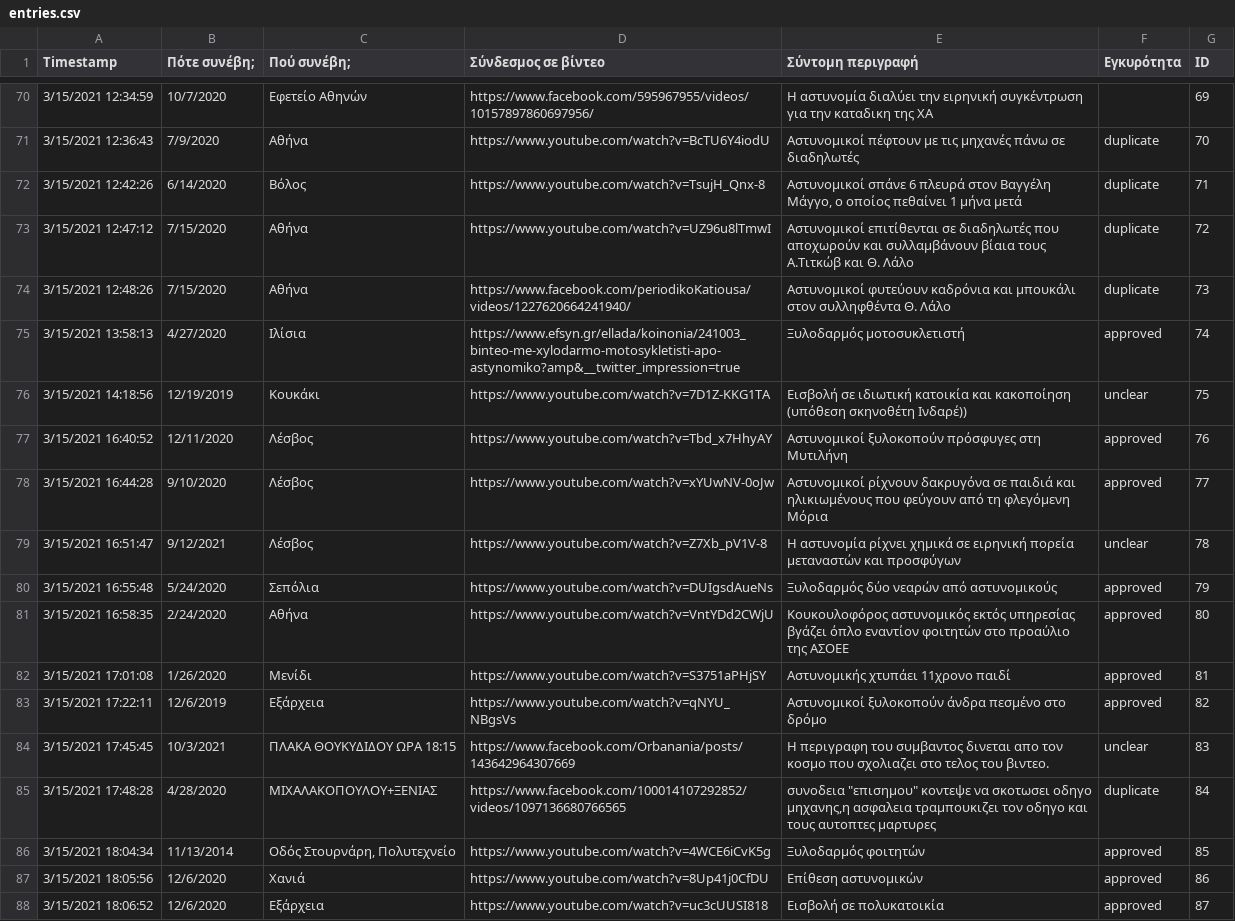
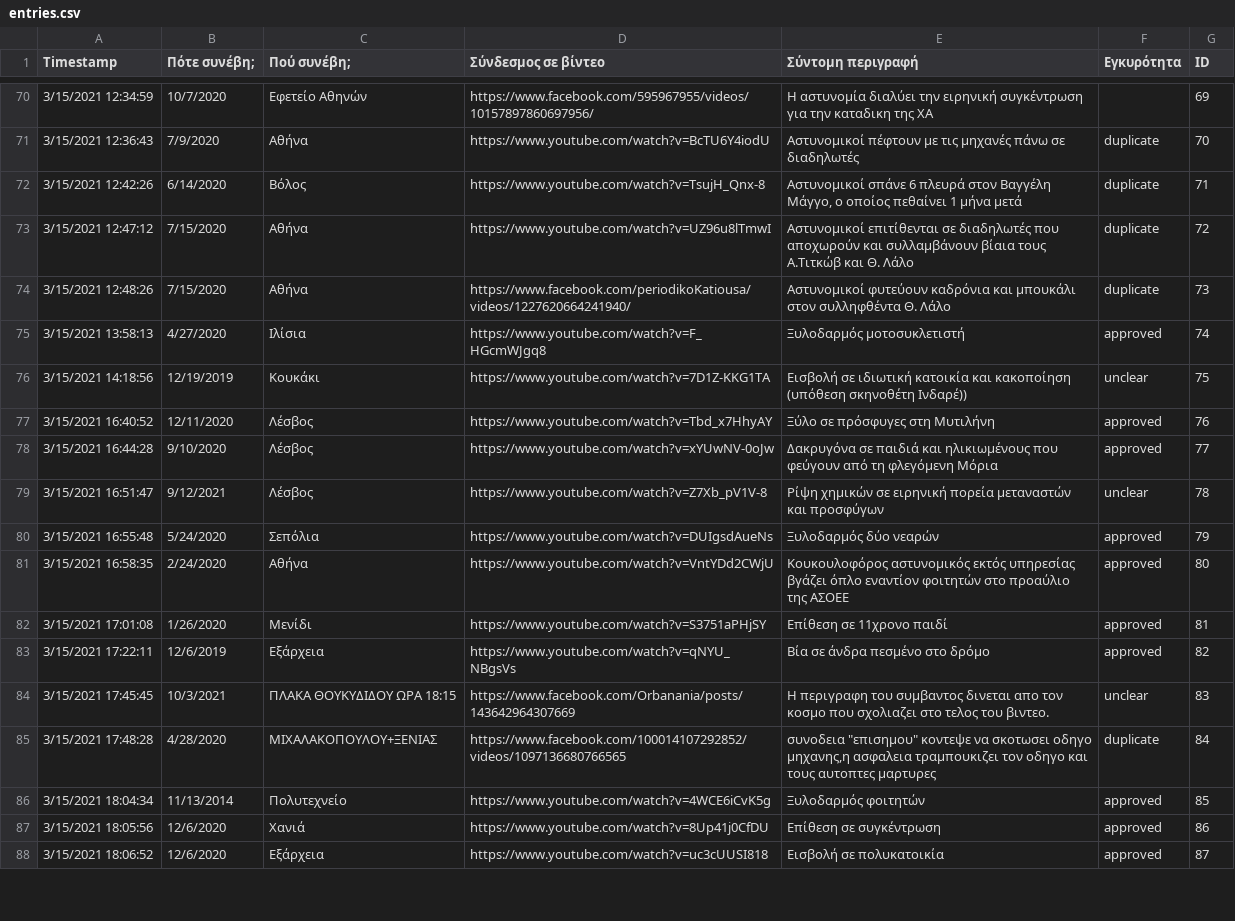
Before and after one commit to balourdos/MemonomenaPeristatika.gr, a CSV file: entries.csv, drawn as a sheet; only a part is shown, gaps mark what is left out; the diff covers the shown part only.

```diff
--- a/entries.csv
+++ b/entries.csv
@@ -74,15 +74,15 @@ Timestamp,Πότε συνέβη;,Πού συνέβη;,Σύνδεσμος σε β
 3/15/2021 12:48:26,7/15/2020,Αθήνα,https://www.facebook.com/periodikoKatiousa/videos/1227620664241940/,Αστυνομικοί φυτεύουν καδρόνια και μπουκάλι στον συλληφθέντα Θ. Λάλο,duplicate,73
-3/15/2021 13:58:13,4/27/2020,Ιλίσια,https://www.efsyn.gr/ellada/koinonia/241003_binteo-me-xylodarmo-motosykletisti-apo-astynomiko?amp&__twitter_impression=true,Ξυλοδαρμός μοτοσυκλετιστή,approved,74
+3/15/2021 13:58:13,4/27/2020,Ιλίσια,https://www.youtube.com/watch?v=F_HGcmWJgq8,Ξυλοδαρμός μοτοσυκλετιστή,approved,74
 3/15/2021 14:18:56,12/19/2019,Κουκάκι,https://www.youtube.com/watch?v=7D1Z-KKG1TA,Εισβολή σε ιδιωτική κατοικία και κακοποίηση (υπόθεση σκηνοθέτη Ινδαρέ)),unclear,75
-3/15/2021 16:40:52,12/11/2020,Λέσβος,https://www.youtube.com/watch?v=Tbd_x7HhyAY,Αστυνομικοί ξυλοκοπούν πρόσφυγες στη Μυτιλήνη,approved,76
-3/15/2021 16:44:28,9/10/2020,Λέσβος,https://www.youtube.com/watch?v=xYUwNV-0oJw,Αστυνομικοί ρίχνουν δακρυγόνα σε παιδιά και ηλικιωμένους που φεύγουν από τη φλεγόμενη Μόρια,approved,77
-3/15/2021 16:51:47,9/12/2021,Λέσβος,https://www.youtube.com/watch?v=Z7Xb_pV1V-8,Η αστυνομία ρίχνει χημικά σε ειρηνική πορεία μεταναστών και προσφύγων,unclear,78
-3/15/2021 16:55:48,5/24/2020,Σεπόλια,https://www.youtube.com/watch?v=DUIgsdAueNs,Ξυλοδαρμός δύο νεαρών από αστυνομικούς,approved,79
+3/15/2021 16:40:52,12/11/2020,Λέσβος,https://www.youtube.com/watch?v=Tbd_x7HhyAY,Ξύλο σε πρόσφυγες στη Μυτιλήνη,approved,76
+3/15/2021 16:44:28,9/10/2020,Λέσβος,https://www.youtube.com/watch?v=xYUwNV-0oJw,Δακρυγόνα σε παιδιά και ηλικιωμένους που φεύγουν από τη φλεγόμενη Μόρια,approved,77
+3/15/2021 16:51:47,9/12/2021,Λέσβος,https://www.youtube.com/watch?v=Z7Xb_pV1V-8,Ρίψη χημικών σε ειρηνική πορεία μεταναστών και προσφύγων,unclear,78
+3/15/2021 16:55:48,5/24/2020,Σεπόλια,https://www.youtube.com/watch?v=DUIgsdAueNs,Ξυλοδαρμός δύο νεαρών,approved,79
 3/15/2021 16:58:35,2/24/2020,Αθήνα,https://www.youtube.com/watch?v=VntYDd2CWjU,Κουκουλοφόρος αστυνομικός εκτός υπηρεσίας βγάζει όπλο εναντίον φοιτητών στο προαύλιο της ΑΣΟΕΕ,approved,80
-3/15/2021 17:01:08,1/26/2020,Μενίδι,https://www.youtube.com/watch?v=S3751aPHjSY,Αστυνομικής χτυπάει 11χρονο παιδί,approved,81
-3/15/2021 17:22:11,12/6/2019,Εξάρχεια,https://www.youtube.com/watch?v=qNYU_NBgsVs,Αστυνομικοί ξυλοκοπούν άνδρα πεσμένο στο δρόμο,approved,82
+3/15/2021 17:01:08,1/26/2020,Μενίδι,https://www.youtube.com/watch?v=S3751aPHjSY,Επίθεση σε 11χρονο παιδί,approved,81
+3/15/2021 17:22:11,12/6/2019,Εξάρχεια,https://www.youtube.com/watch?v=qNYU_NBgsVs,Βία σε άνδρα πεσμένο στο δρόμο,approved,82
 3/15/2021 17:45:45,10/3/2021,ΠΛΑΚΑ ΘΟΥΚΥΔΙΔΟΥ  ΩΡΑ 18:15,https://www.facebook.com/Orbanania/posts/143642964307669,Η περιγραφη του συμβαντος δινεται απο τον κοσμο που σχολιαζει στο τελος του βιντεο.,unclear,83
 3/15/2021 17:48:28,4/28/2020,ΜΙΧΑΛΑΚΟΠΟΥΛΟΥ+ΞΕΝΙΑΣ,https://www.facebook.com/100014107292852/videos/1097136680766565,"συνοδεια ""επισημου"" κοντεψε να σκοτωσει οδηγο μηχανης,η ασφαλεια τραμπουκιζει τον οδηγο και τους αυτοπτες μαρτυρες",duplicate,84
-3/15/2021 18:04:34,11/13/2014,"Οδός Στουρνάρη, Πολυτεχνείο",https://www.youtube.com/watch?v=4WCE6iCvK5g,Ξυλοδαρμός φοιτητών ,approved,85
-3/15/2021 18:05:56,12/6/2020,Χανιά,https://www.youtube.com/watch?v=8Up41j0CfDU,Επίθεση αστυνομικών,approved,86
+3/15/2021 18:04:34,11/13/2014,Πολυτεχνείο,https://www.youtube.com/watch?v=4WCE6iCvK5g,Ξυλοδαρμός φοιτητών ,approved,85
+3/15/2021 18:05:56,12/6/2020,Χανιά,https://www.youtube.com/watch?v=8Up41j0CfDU,Επίθεση σε συγκέντρωση,approved,86
 3/15/2021 18:06:52,12/6/2020,Εξάρχεια,https://www.youtube.com/watch?v=uc3cUUSI818,Εισβολή σε πολυκατοικία,approved,87
```
Also changed, not shown: 54 edited cells elsewhere in this file, 2 other files.
